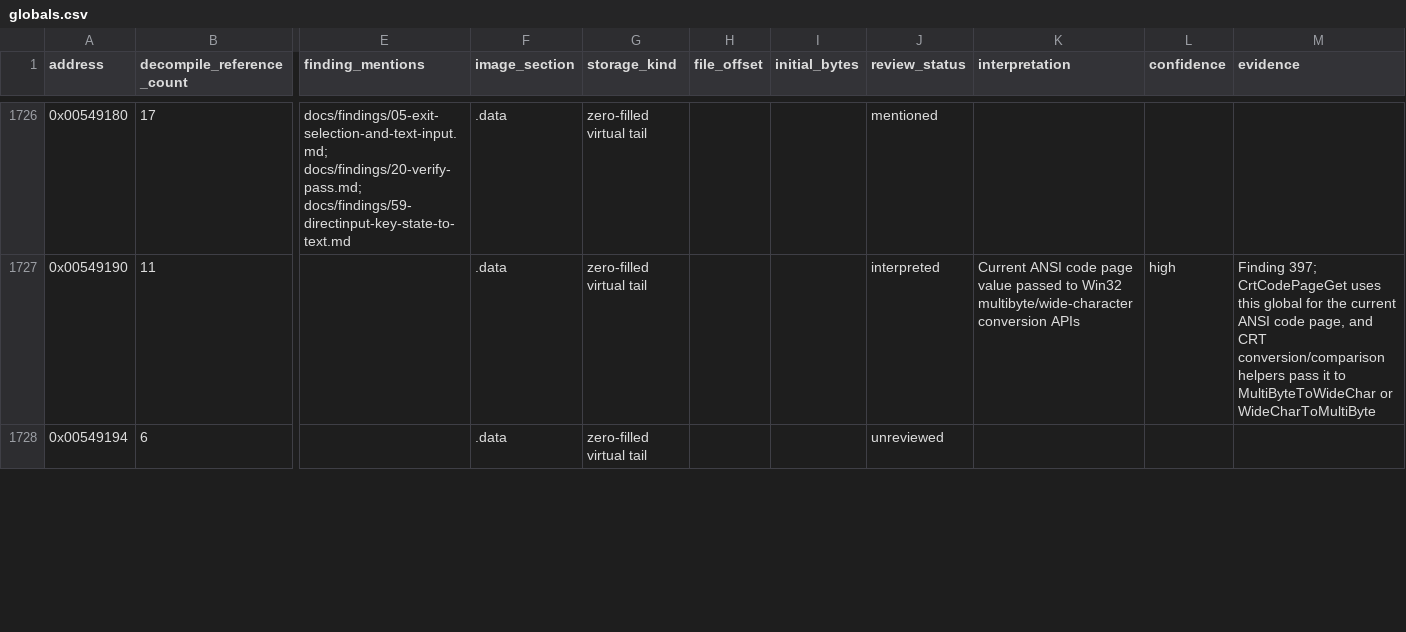
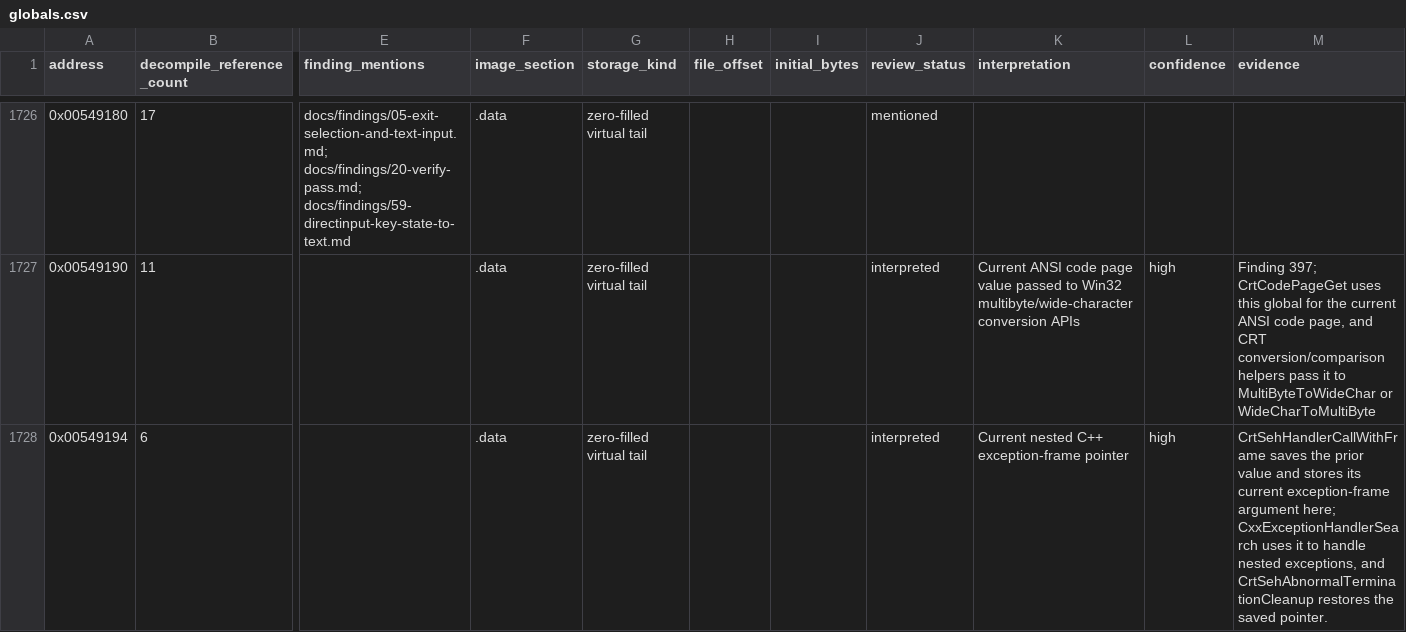
Before and after one commit to robbert229/lrr-portable, a CSV file: docs/dat/globals.csv, drawn as a sheet; only a part is shown, gaps mark what is left out; the diff covers the shown part only; the diff names each change by its address in the sheet, - before the commit and + after, or states it on an @@ line.

Commit message:
docs: map CRT exception and locale globals

```diff
--- a/docs/dat/globals.csv
+++ b/docs/dat/globals.csv
-J1728 (review_status): unreviewed
+J1728 (review_status): interpreted
-K1728 (interpretation): (empty)
+K1728 (interpretation): Current nested C++ exception-frame pointer
-L1728 (confidence): (empty)
+L1728 (confidence): high
-M1728 (evidence): (empty)
+M1728 (evidence): CrtSehHandlerCallWithFrame saves the prior value and stores its current exception-frame argument here; CxxExceptionHandlerSearch uses it to handle nested exceptions, and CrtSehAbnormalTerminationCleanup restores the saved pointer.
```
Also changed, not shown: 16 edited cells elsewhere in this file, docs/dat/annotations.csv.
